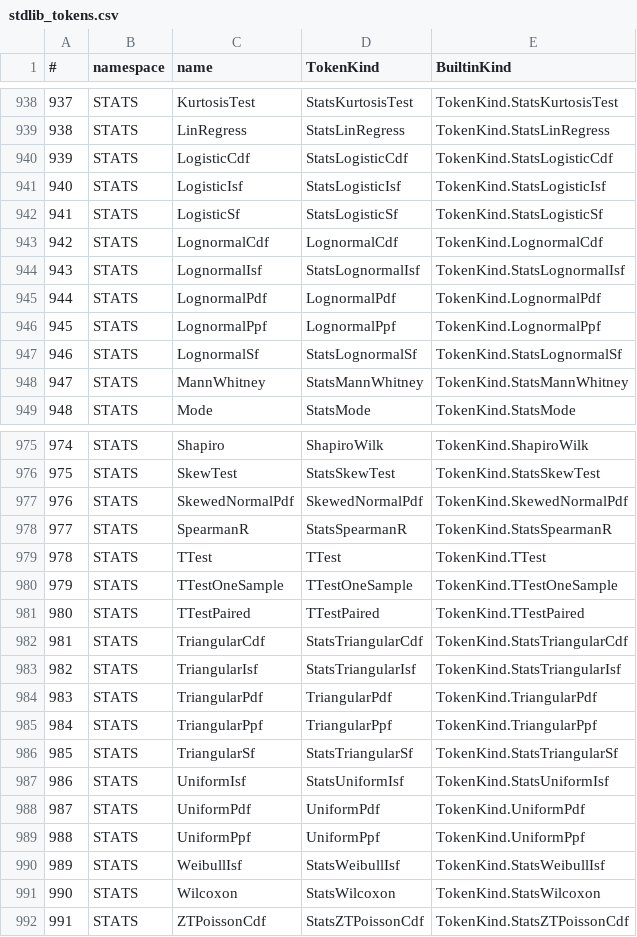
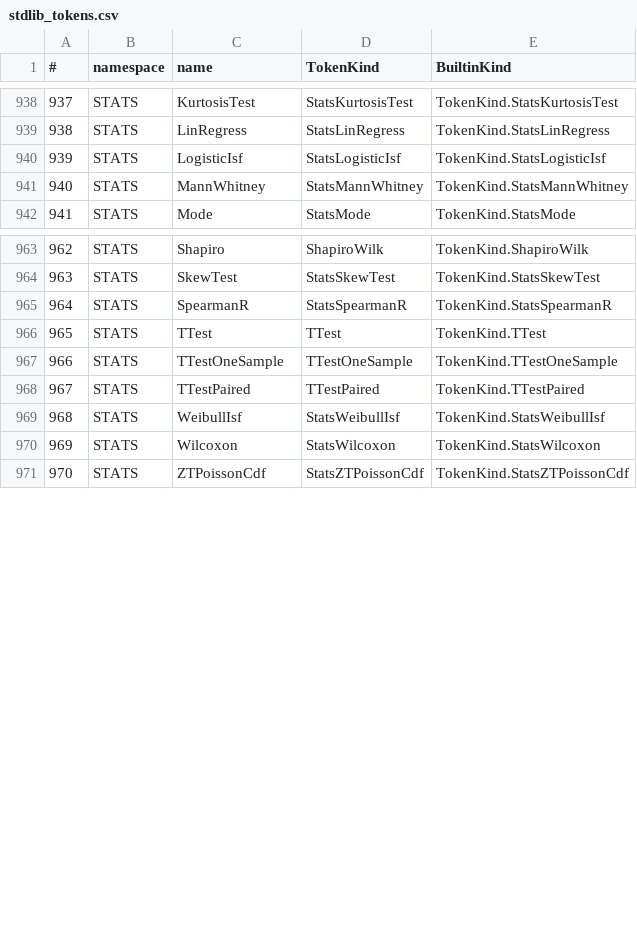
Before and after one commit to c-vision/GMBasic, a CSV file: GMBasicSharp/common/Registry/stdlib_tokens.csv, drawn as a sheet; only a part is shown, gaps mark what is left out; removed rows and columns are numbered as before the commit, all else as after; the diff covers the shown part only; the diff names each change by its address in the sheet, - before the commit and + after, or states it on an @@ line.

Commit message:
ffi(stats): terza ondata — le 21 funzioni con parametri OPTIONAL escono dal builtin
Chiude la migrazione delle distribuzioni rimaste builtin per via dei **default** del dispatcher:
`Normal{Pdf,Cdf,Sf,Ppf,Isf}`, `Lognormal{Pdf,Cdf,Sf,Ppf}`, `Logistic{Cdf,Sf}`,
`Triangular{Pdf,Cdf,Sf,Ppf,Isf}`, `Uniform{Pdf,Ppf,Isf}`, `SkewedNormalPdf`.

Schema (l'unico che l'`.inc` supporta: `DECLARE` non accetta `OPTIONAL`, le `FUNCTION` sì):

    DECLARE NATIVE FUNCTION SXN_<NOME> LIB "gmbstats" ALIAS "gs_basic_<fam>_<suf>" (tutti i parametri, x/p primo)
    PUBLIC FUNCTION <Nome>(x AS DOUBLE, OPTIONAL p1 AS DOUBLE = d1, …) AS DOUBLE
        RETURN SXN_<NOME>(x, p1, …)
    END FUNCTION

- **wrapper C** (`gs_basic_*`): firma BASIC con `x`/`p` primo; 16 nuovi (l'ordine C è `x`/`p` ultimo,
  tranne `skewnormal` che è già `x`-primo e usa l'alias diretto).
- **5 funzioni che esistevano solo nel builtin** (`lognormal_isf`, `uniform_isf`,
  `triangular_cdf/sf/isf`) implementate in **`shared/libs/stats/src/gs_dist_extra.c`** con le
  formule del riferimento C# (`isf(p) = ppf(1-p)`; triangolare a due rami) + prototipi in
  `gs_dist.h`: così la libreria è davvero la sola fonte.
- **cut-over** nei 5 punti: `StdLib.Stats.cs`, dispatch PCode, IL, tabella emitter C99 (`.h`/`.c`),
  registry rigenerato; lib ricompilata e copiata in `GMBasic/build/libs/<rid>` e cache.

Verificato con `gmb` (C99Native + FFI): `NormalCdf(0)=0.5`, `NormalPdf(0)=0.398942`,
`LognormalIsf(0.5)=1`, `LognormalCdf(1)=0.5`, `LogisticCdf(0)=0.5`, `TriangularCdf(0.5)=0.5`,
`TriangularPpf(0.5)=0.5`, `UniformPdf(0.5)=1`, `UniformIsf(0.25)=0.75`, `SkewedNormalPdf(0)=0.398942`
— tutti con i default. Gambe gestite (IL/PCode): nessuna differenza rispetto all'EXPECT.

**Verifica dei runner NON eseguibile ora**: la build del runtime C è rotta da file di **un'altra
sessione** in questo working tree (`gmb_runtime_c/src/gmb_3d_internal.h` include
`gm_gfx_sector.h`, che non esiste) → `gmb_vm_host` non si ricompila e il runner VMC riporta
`rebuild FALLITO` su 504 casi; il runner nativo ne è bloccato allo stesso modo. Non ho toccato
quei file: la verifica completa va rifatta quando il lavoro 3D è completo.

```diff
--- a/GMBasicSharp/common/Registry/stdlib_tokens.csv
+++ b/GMBasicSharp/common/Registry/stdlib_tokens.csv
-row 940: 939 | STATS | LogisticCdf | StatsLogisticCdf | TokenKind.StatsLogisticCdf
@@ column A (#) renumbered from row 940 down @@
-row 942: 941 | STATS | LogisticSf | StatsLogisticSf | TokenKind.StatsLogisticSf
-row 943: 942 | STATS | LognormalCdf | LognormalCdf | TokenKind.LognormalCdf
-row 944: 943 | STATS | LognormalIsf | StatsLognormalIsf | TokenKind.StatsLognormalIsf
-row 945: 944 | STATS | LognormalPdf | LognormalPdf | TokenKind.LognormalPdf
-row 946: 945 | STATS | LognormalPpf | LognormalPpf | TokenKind.LognormalPpf
-row 947: 946 | STATS | LognormalSf | StatsLognormalSf | TokenKind.StatsLognormalSf
-row 977: 976 | STATS | SkewedNormalPdf | SkewedNormalPdf | TokenKind.SkewedNormalPdf
-row 982: 981 | STATS | TriangularCdf | StatsTriangularCdf | TokenKind.StatsTriangularCdf
-row 983: 982 | STATS | TriangularIsf | StatsTriangularIsf | TokenKind.StatsTriangularIsf
-row 984: 983 | STATS | TriangularPdf | TriangularPdf | TokenKind.TriangularPdf
-row 985: 984 | STATS | TriangularPpf | TriangularPpf | TokenKind.TriangularPpf
-row 986: 985 | STATS | TriangularSf | StatsTriangularSf | TokenKind.StatsTriangularSf
-row 987: 986 | STATS | UniformIsf | StatsUniformIsf | TokenKind.StatsUniformIsf
-row 988: 987 | STATS | UniformPdf | UniformPdf | TokenKind.UniformPdf
-row 989: 988 | STATS | UniformPpf | UniformPpf | TokenKind.UniformPpf
```
Also changed, not shown: 5 removed rows elsewhere in this file, GMBasicSharp/common/Registry/stdlib_tokens_unique.csv, GMBasicSharp/common/Registry/surface.csv, 26 other files.
